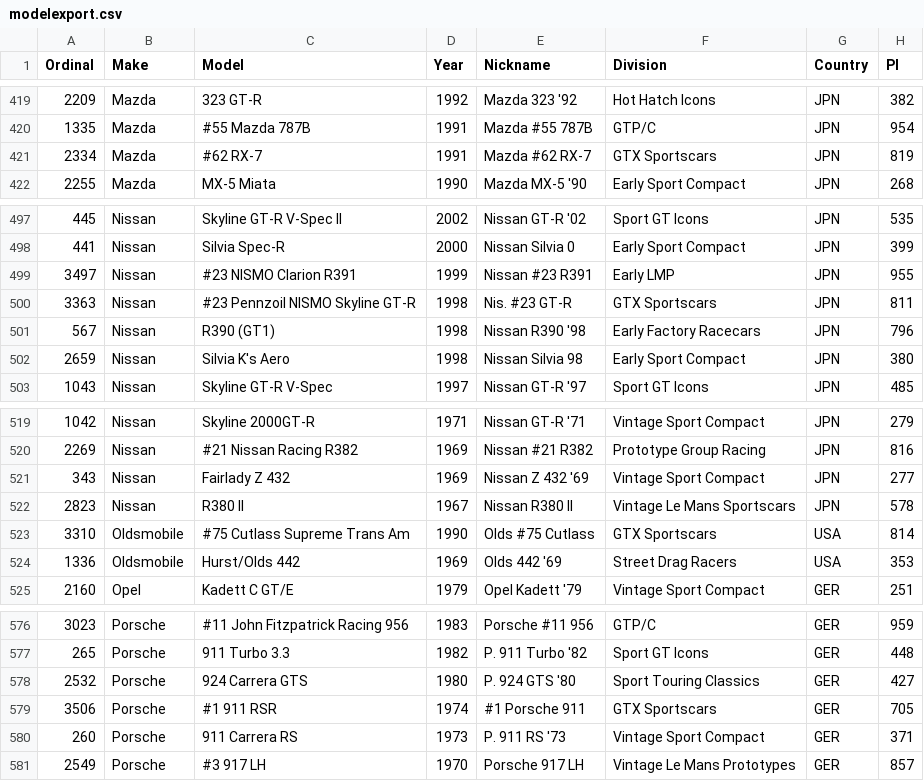
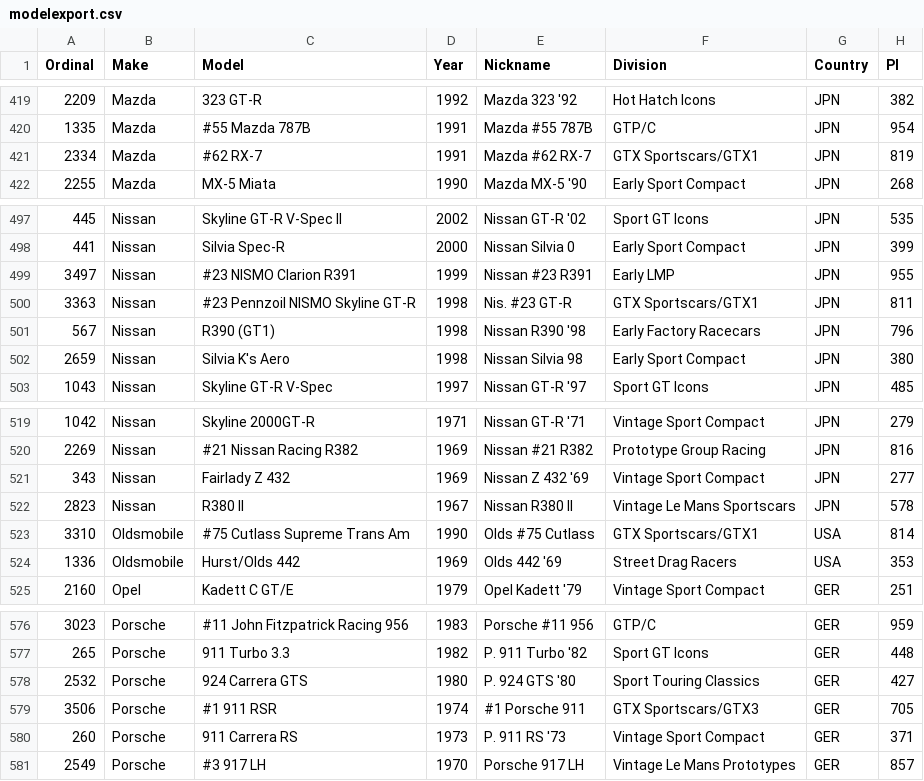
Before and after one commit to AmiralPatate/FM23Data, a CSV file: modelexport.csv, drawn as a sheet; only a part is shown, gaps mark what is left out; the diff covers the shown part only; the diff names each change by its address in the sheet, - before the commit and + after, or states it on an @@ line.

```diff
--- a/modelexport.csv
+++ b/modelexport.csv
-F421 (Division): GTX Sportscars
+F421 (Division): GTX Sportscars/GTX1
-F500 (Division): GTX Sportscars
+F500 (Division): GTX Sportscars/GTX1
-F523 (Division): GTX Sportscars
+F523 (Division): GTX Sportscars/GTX1
-F579 (Division): GTX Sportscars
+F579 (Division): GTX Sportscars/GTX3
```
Also changed, not shown: 18 edited cells elsewhere in this file.
